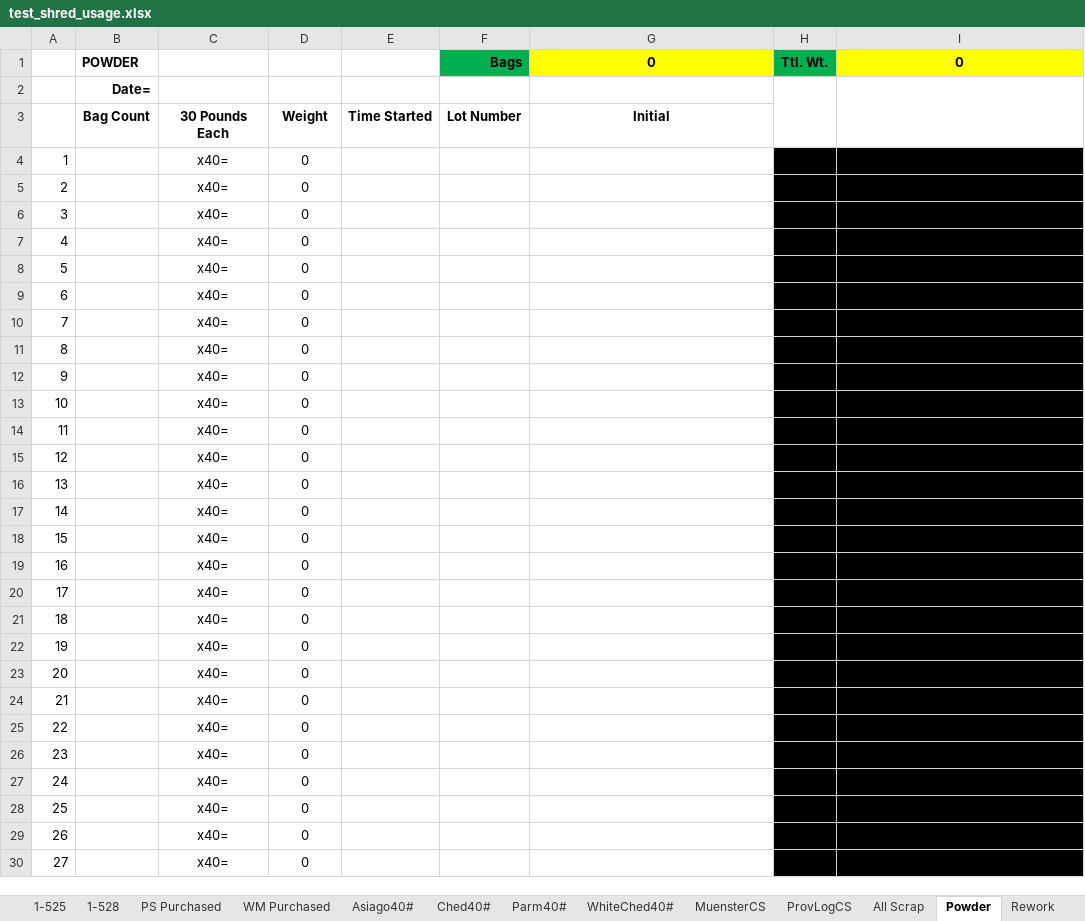
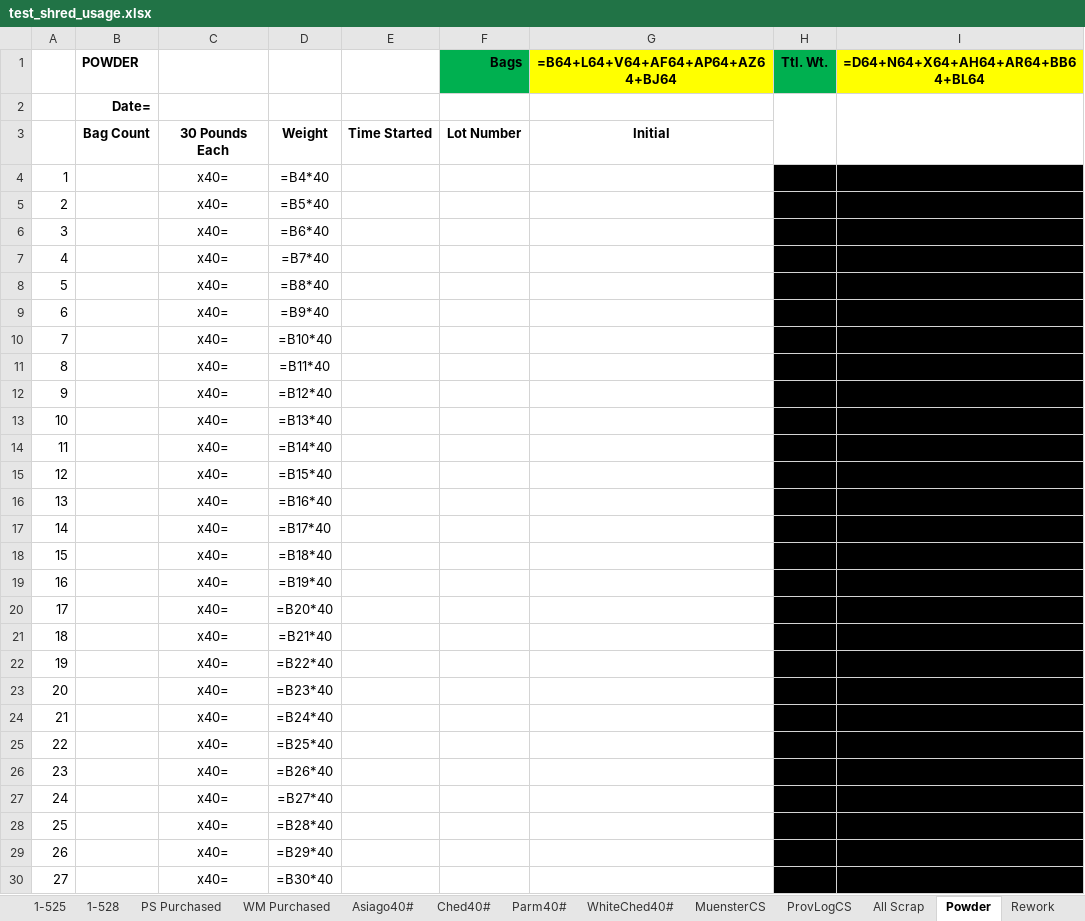
Before and after one commit to pbsmith/Excel-Sharp, an Excel workbook: test_shred_usage.xlsx, sheet Powder, drawn as a sheet; only a part is shown; values as stored, in another font and other column widths than the file's, no borders; formulas without a stored value are shown as written; the diff covers the shown part only; the diff names each change by its address in the sheet, - before the commit and + after, or states it on an @@ line.

```diff
--- a/test_shred_usage.xlsx (sheet Powder)
+++ b/test_shred_usage.xlsx (sheet Powder)
-G1: 0
+G1: =B64+L64+V64+AF64+AP64+AZ64+BJ64
-I1: 0
+I1: =D64+N64+X64+AH64+AR64+BB64+BL64
-D4: 0
+D4: =B4*40
-D5: 0
+D5: =B5*40
-D6: 0
+D6: =B6*40
-D7: 0
+D7: =B7*40
-D8: 0
+D8: =B8*40
-D9: 0
+D9: =B9*40
-D10: 0
+D10: =B10*40
-D11: 0
+D11: =B11*40
-D12: 0
+D12: =B12*40
-D13: 0
+D13: =B13*40
-D14: 0
+D14: =B14*40
-D15: 0
+D15: =B15*40
-D16: 0
+D16: =B16*40
-D17: 0
+D17: =B17*40
-D18: 0
+D18: =B18*40
-D19: 0
+D19: =B19*40
-D20: 0
+D20: =B20*40
-D21: 0
+D21: =B21*40
-D22: 0
+D22: =B22*40
-D23: 0
+D23: =B23*40
-D24: 0
+D24: =B24*40
-D25: 0
+D25: =B25*40
-D26: 0
+D26: =B26*40
-D27: 0
+D27: =B27*40
-D28: 0
+D28: =B28*40
-D29: 0
+D29: =B29*40
-D30: 0
+D30: =B30*40
```
Also changed, not shown: 1 added row, 1 removed row and 33 edited cells elsewhere in this sheet, sheet All Scrap, sheet 1-169, sheet Ched40#, sheet WhiteChed40#, sheet Parm40#, sheet Asiago40#, 15 more sheets, 19 other files.
